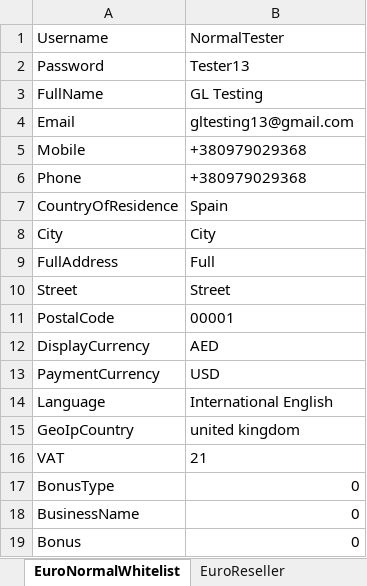
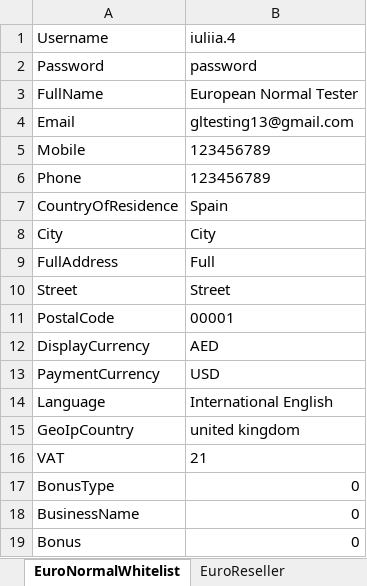
Before and after one commit to Sannichi/workTemp, an Excel workbook: NymgoUsers.xlsx, sheet EuroNormalWhitelist, drawn as a sheet; values as stored, in another font and other column widths than the file's, no borders; the diff names each change by its address in the sheet, - before the commit and + after, or states it on an @@ line.

```diff
--- a/NymgoUsers.xlsx (sheet EuroNormalWhitelist)
+++ b/NymgoUsers.xlsx (sheet EuroNormalWhitelist)
-B1: NormalTester
+B1: iuliia.4
-B2: Tester13
+B2: password
-B3: GL Testing
+B3: European Normal Tester
-B5:B6: +380979029368
+B5:B6: 123456789
```
Also changed, not shown: sheet TestAccountsInfo, sheet EuroMasterReseller, sheet EuroReseller, other sheet tabs, Transactions.xlsx, 6 other files.
